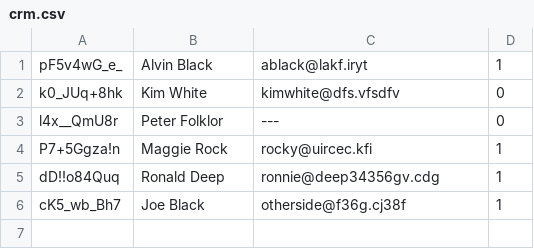
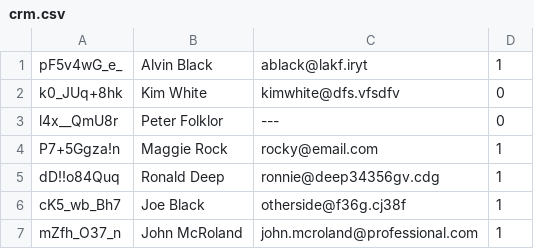
Before and after one commit to AniaZielinska/SecureERP, a CSV file: model/crm/crm.csv, drawn as a sheet.

```diff
--- a/model/crm/crm.csv
+++ b/model/crm/crm.csv
@@ -3,4 +3,5 @@ k0_JUq+8hk;Kim White;kimwhite@dfs.vfsdfv;0
 l4x__QmU8r;Peter Folklor;---;0
-P7+5Ggza!n;Maggie Rock;rocky@uircec.kfi;1
+P7+5Ggza!n;Maggie Rock;rocky@email.com;1
 dD!!o84Quq;Ronald Deep;ronnie@deep34356gv.cdg;1
 cK5_wb_Bh7;Joe Black;otherside@f36g.cj38f;1
+mZfh_O37_n;John McRoland;john.mcroland@professional.com;1
```
Also changed, not shown: model/sales/sales.csv, 4 other files.
